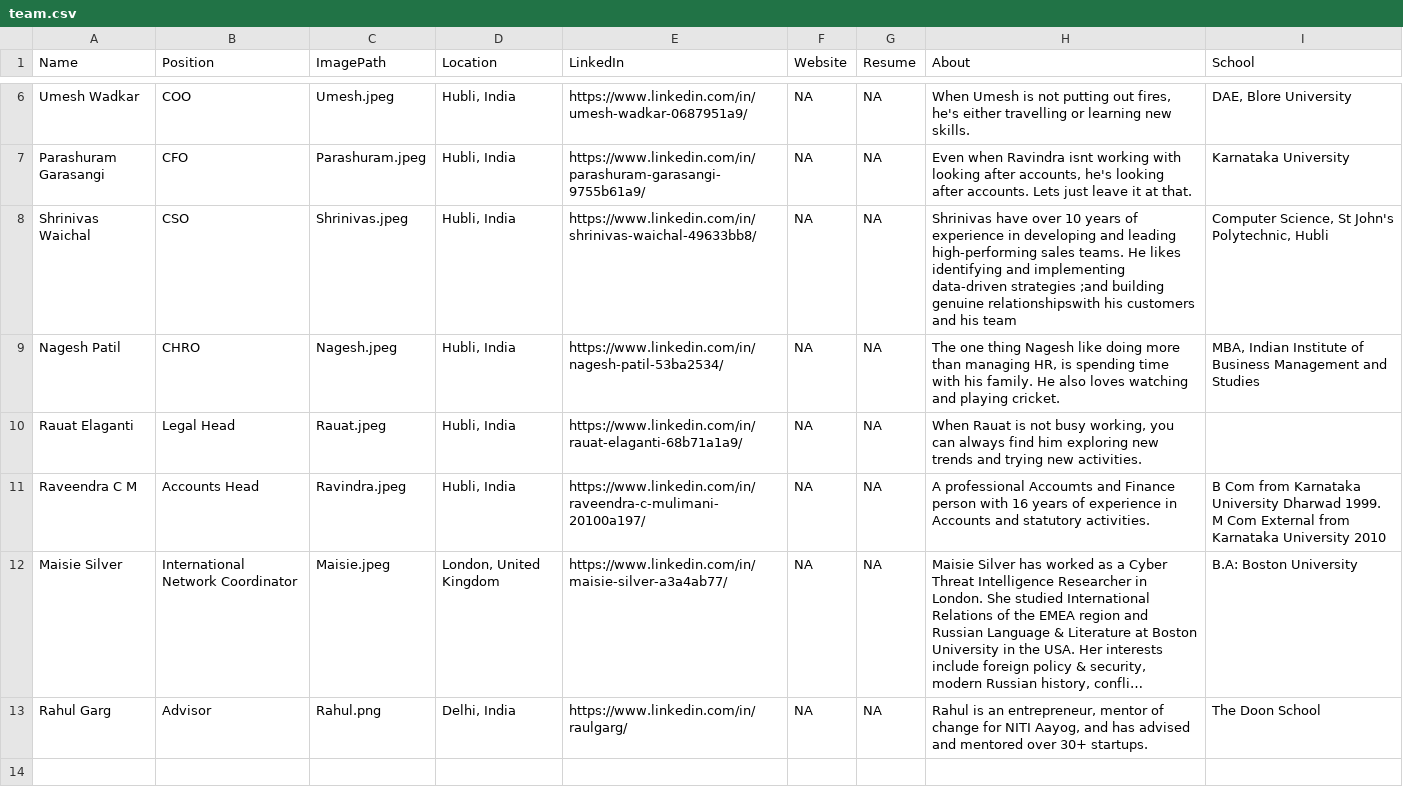
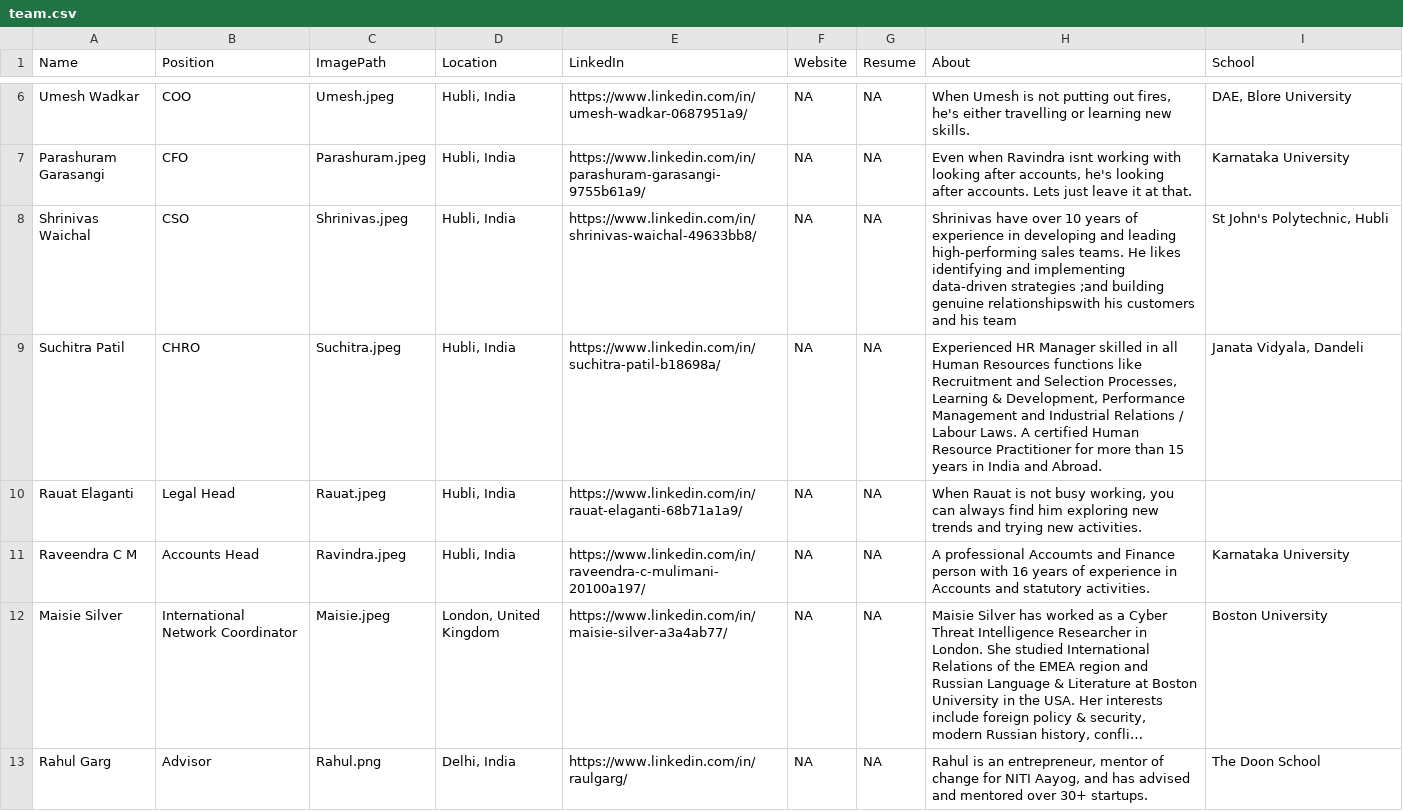
Before and after one commit to AbhinavThukral97/Beltech, a CSV file: team/team.csv, drawn as a sheet; only a part is shown, gaps mark what is left out; long unchanged cells end in …; the diff names each change by its address in the sheet, - before the commit and + after, or states it on an @@ line.

```diff
--- a/team/team.csv
+++ b/team/team.csv
-I8 (School): Computer Science, St John's Polytechnic, Hubli
+I8 (School): St John's Polytechnic, Hubli
-A9 (Name): Nagesh Patil
+A9 (Name): Suchitra Patil
-C9 (ImagePath): Nagesh.jpeg
+C9 (ImagePath): Suchitra.jpeg
-E9 (LinkedIn): https://www.linkedin.com/in/nagesh-patil-53ba2534/
+E9 (LinkedIn): https://www.linkedin.com/in/suchitra-patil-b18698a/
-H9 (About): The one thing Nagesh like doing more than managing HR, is spending time with his family. He also loves watching and playing cricket.
+H9 (About): Experienced HR Manager skilled in all Human Resources functions like Recruitment and Selection Processes, Learning & Development, Performance Management and Industrial Relations / Labour Laws. A certified Human Resource Practitioner for more than 15 years in India and Abroad.
-I9 (School): MBA, Indian Institute of Business Management and Studies
+I9 (School): Janata Vidyala, Dandeli
-I11 (School): B Com from Karnataka University Dharwad 1999. M Com External from Karnataka University 2010
+I11 (School): Karnataka University
-I12 (School): B.A: Boston University
+I12 (School): Boston University
```
Also changed, not shown: 1 other file.
